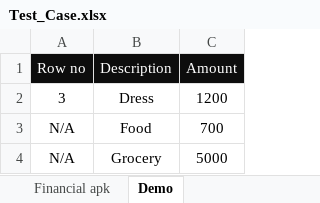
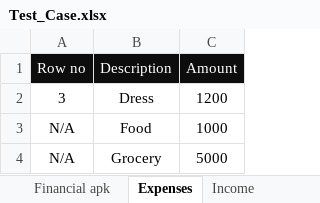
Before and after one commit to Dominic-Xavier/Android-Automation, an Excel workbook: ExcelData/Test_Case.xlsx, sheet Expenses, drawn as a sheet; values as stored, in another font and other column widths than the file's, no borders; the diff names each change by its address in the sheet, - before the commit and + after, or states it on an @@ line.

```diff
--- a/ExcelData/Test_Case.xlsx (sheet Expenses)
+++ b/ExcelData/Test_Case.xlsx (sheet Expenses)
-sheet tab: Demo
+sheet tab: Expenses
+sheet tab: Income
-C3 (Amount): 700
+C3 (Amount): 1000
```
Also changed, not shown: 8 other files.
